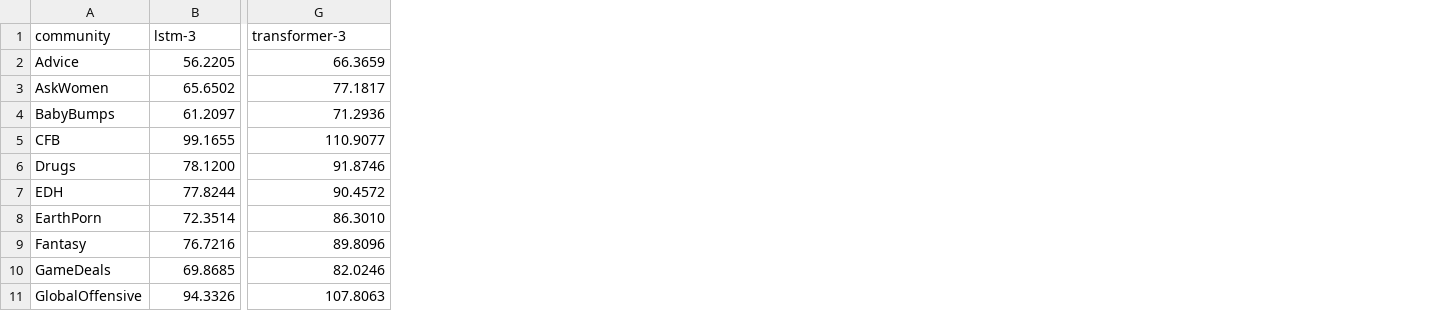
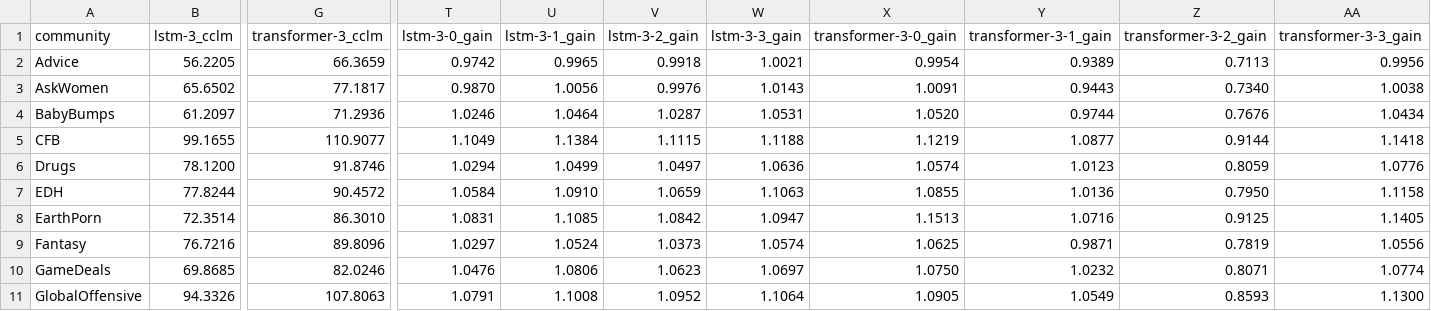
Before and after one commit to GU-CLASP/CommunityConditionedLM, a CSV file: paper/floats/cclm_lmcc_ppl.csv, drawn as a sheet; only a part is shown, gaps mark what is left out; the diff names each change by its address in the sheet, - before the commit and + after, or states it on an @@ line.

Commit message:
info gain table/plot

```diff
--- a/paper/floats/cclm_lmcc_ppl.csv
+++ b/paper/floats/cclm_lmcc_ppl.csv
+column T (lstm-3-0_gain), rows 2-11: 0.9742 | 0.9870 | 1.0246 | 1.1049 | 1.0294 | 1.0584 | 1.0831 | 1.0297 | 1.0476 | 1.0791
+column U (lstm-3-1_gain), rows 2-11: 0.9965 | 1.0056 | 1.0464 | 1.1384 | 1.0499 | 1.0910 | 1.1085 | 1.0524 | 1.0806 | 1.1008
+column V (lstm-3-2_gain), rows 2-11: 0.9918 | 0.9976 | 1.0287 | 1.1115 | 1.0497 | 1.0659 | 1.0842 | 1.0373 | 1.0623 | 1.0952
+column W (lstm-3-3_gain), rows 2-11: 1.0021 | 1.0143 | 1.0531 | 1.1188 | 1.0636 | 1.1063 | 1.0947 | 1.0574 | 1.0697 | 1.1064
+column X (transformer-3-0_gain), rows 2-11: 0.9954 | 1.0091 | 1.0520 | 1.1219 | 1.0574 | 1.0855 | 1.1513 | 1.0625 | 1.0750 | 1.0905
+column Y (transformer-3-1_gain), rows 2-11: 0.9389 | 0.9443 | 0.9744 | 1.0877 | 1.0123 | 1.0136 | 1.0716 | 0.9871 | 1.0232 | 1.0549
+column Z (transformer-3-2_gain), rows 2-11: 0.7113 | 0.7340 | 0.7676 | 0.9144 | 0.8059 | 0.7950 | 0.9125 | 0.7819 | 0.8071 | 0.8593
+column AA (transformer-3-3_gain), rows 2-11: 0.9956 | 1.0038 | 1.0434 | 1.1418 | 1.0776 | 1.1158 | 1.1405 | 1.0556 | 1.0774 | 1.1300
-B1: lstm-3
+B1: lstm-3_cclm
-G1: transformer-3
+G1: transformer-3_cclm
```
Also changed, not shown: 5 other files.
